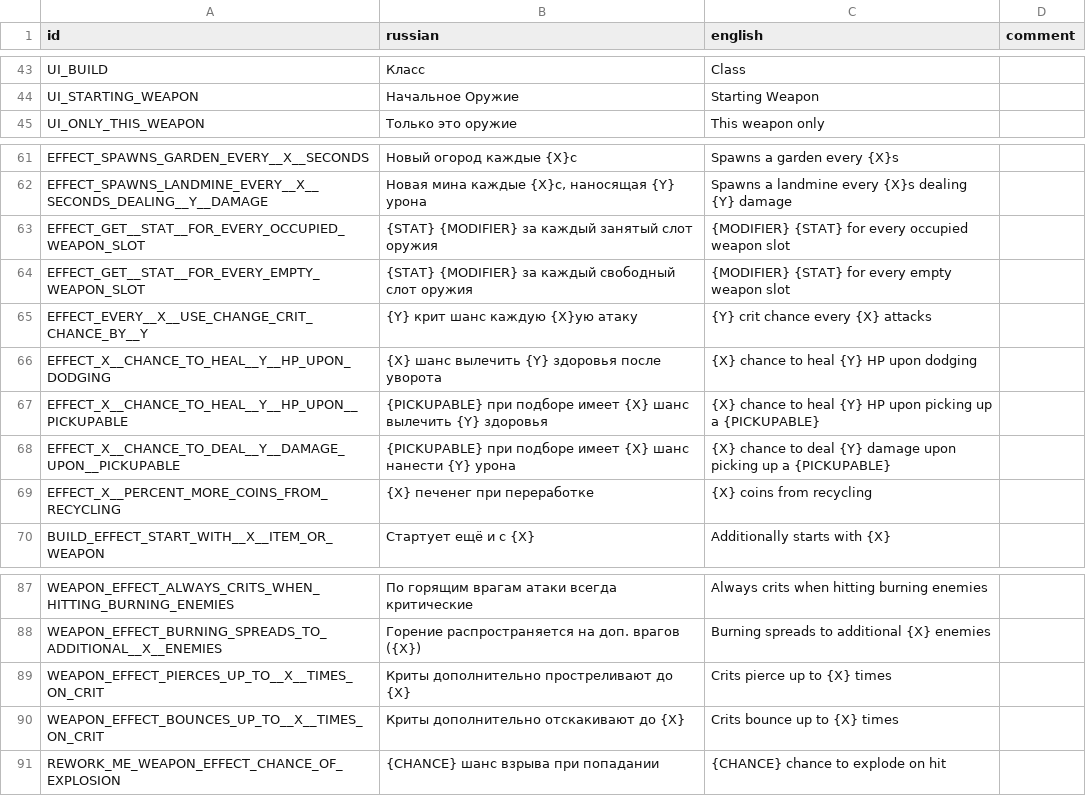
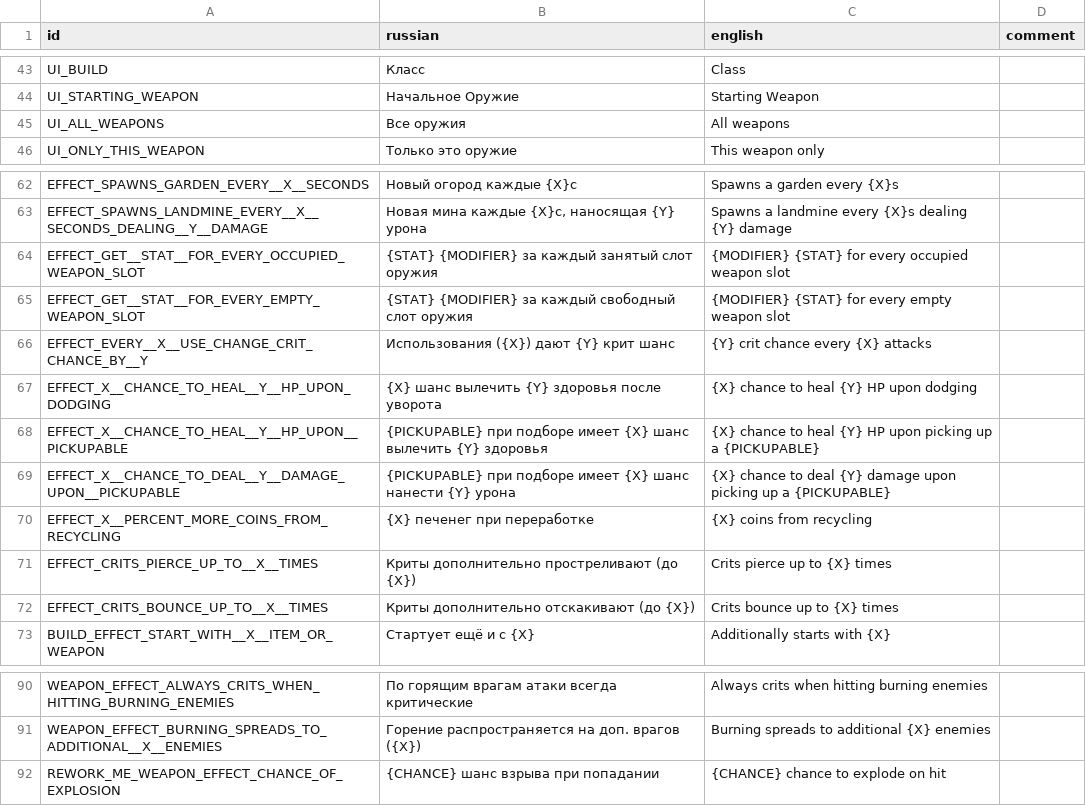
Before and after one commit to hulvdan/cookier, a CSV file: assets/localization.csv, drawn as a sheet; only a part is shown, gaps mark what is left out.

```diff
--- a/assets/localization.csv
+++ b/assets/localization.csv
@@ -44,2 +44,3 @@ UI_BUILD;Класс;Class;
 UI_STARTING_WEAPON;Начальное Оружие;Starting Weapon;
+UI_ALL_WEAPONS;Все оружия;All weapons;
 UI_ONLY_THIS_WEAPON;Только это оружие;This weapon only;
@@ -64,3 +65,3 @@ EFFECT_GET__STAT__FOR_EVERY_OCCUPIED_WEAPON_SLOT;{STAT} {MODIFIER} за кажд
 EFFECT_GET__STAT__FOR_EVERY_EMPTY_WEAPON_SLOT;{STAT} {MODIFIER} за каждый свободный слот оружия;{MODIFIER} {STAT} for every empty weapon slot;
-EFFECT_EVERY__X__USE_CHANGE_CRIT_CHANCE_BY__Y;{Y} крит шанс каждую {X}ую атаку;{Y} crit chance every {X} attacks;
+EFFECT_EVERY__X__USE_CHANGE_CRIT_CHANCE_BY__Y;Использования ({X}) дают {Y} крит шанс;{Y} crit chance every {X} attacks;
 EFFECT_X__CHANCE_TO_HEAL__Y__HP_UPON_DODGING;{X} шанс вылечить {Y} здоровья после уворота;{X} chance to heal {Y} HP upon dodging;
@@ -69,2 +70,4 @@ EFFECT_X__CHANCE_TO_DEAL__Y__DAMAGE_UPON__PICKUPABLE;{PICKUPABLE} при под
 EFFECT_X__PERCENT_MORE_COINS_FROM_RECYCLING;{X} печенег при переработке;{X} coins from recycling;
+EFFECT_CRITS_PIERCE_UP_TO__X__TIMES;Криты дополнительно простреливают (до {X});Crits pierce up to {X} times;
+EFFECT_CRITS_BOUNCE_UP_TO__X__TIMES;Криты дополнительно отскакивают (до {X});Crits bounce up to {X} times;
 BUILD_EFFECT_START_WITH__X__ITEM_OR_WEAPON;Стартует ещё и с {X};Additionally starts with {X};
@@ -88,4 +91,2 @@ WEAPON_EFFECT_ALWAYS_CRITS_WHEN_HITTING_BURNING_ENEMIES;По горящим вр
 WEAPON_EFFECT_BURNING_SPREADS_TO_ADDITIONAL__X__ENEMIES;Горение распространяется на доп. врагов ({X});Burning spreads to additional {X} enemies;
-WEAPON_EFFECT_PIERCES_UP_TO__X__TIMES_ON_CRIT;Криты дополнительно простреливают до {X};Crits pierce up to {X} times;
-WEAPON_EFFECT_BOUNCES_UP_TO__X__TIMES_ON_CRIT;Криты дополнительно отскакивают до {X};Crits bounce up to {X} times;
 REWORK_ME_WEAPON_EFFECT_CHANCE_OF_EXPLOSION;{CHANCE} шанс взрыва при попадании;{CHANCE} chance to explode on hit;
```
Also changed, not shown: 4 other files.
